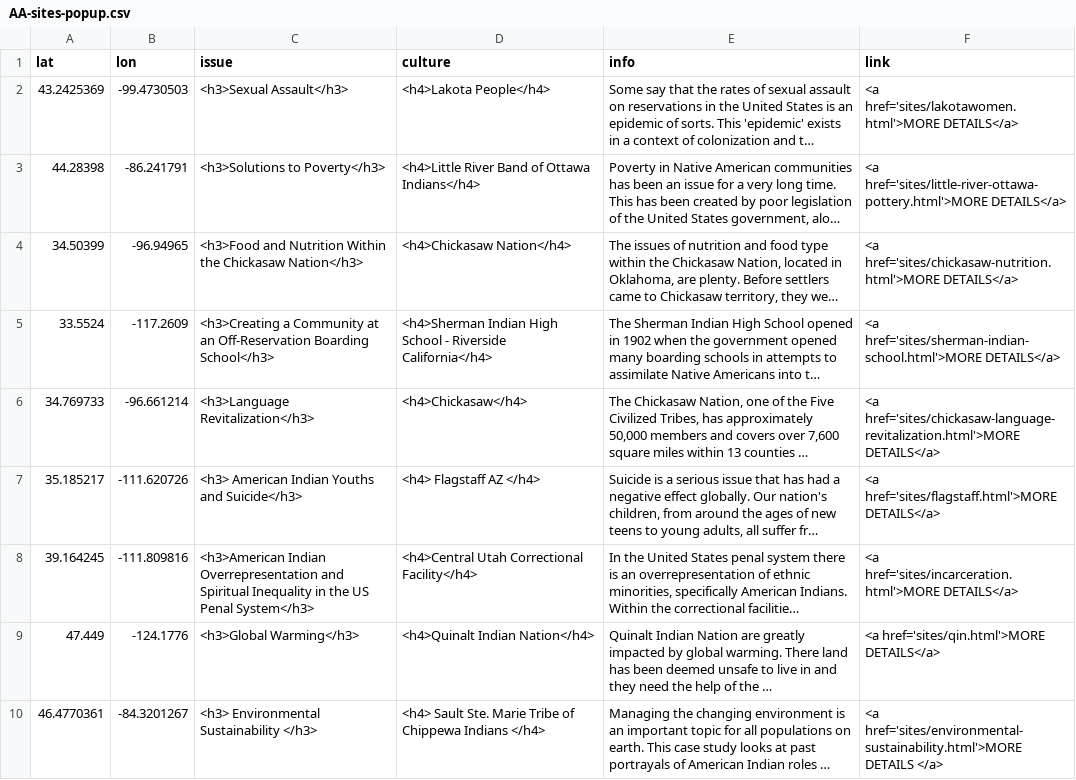
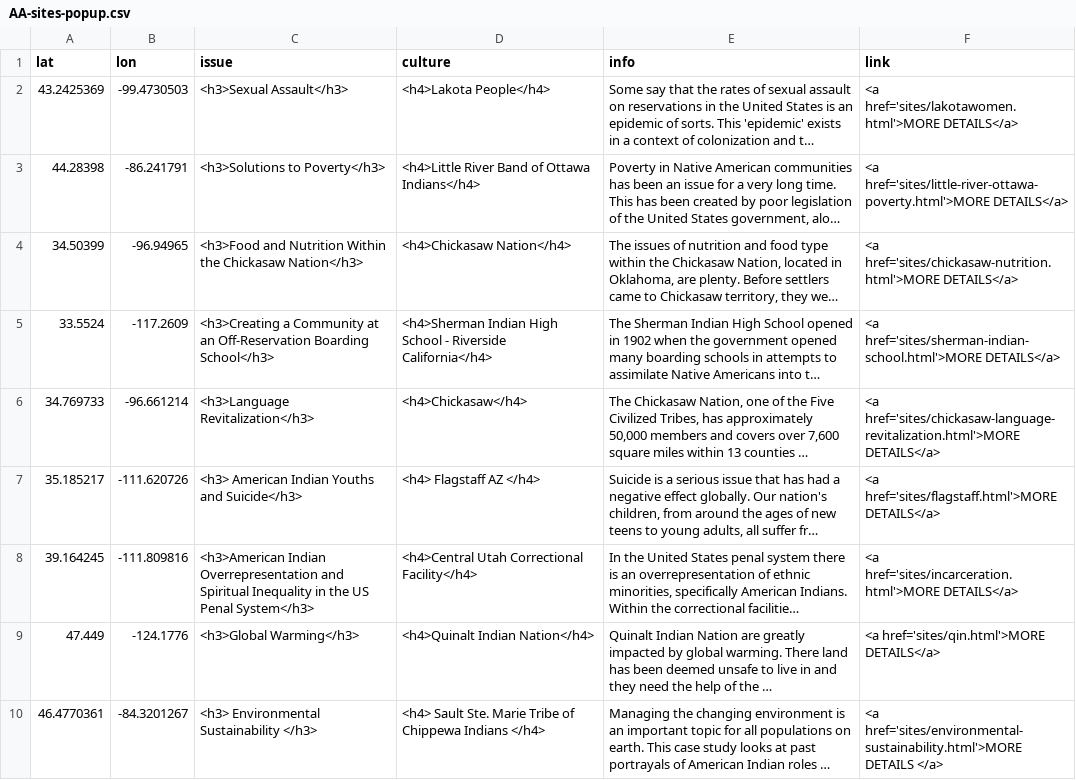
Before and after one commit to msu-anthropology/indian-country, a CSV file: sites/AA-sites-popup.csv, drawn as a sheet; only a part is shown; long unchanged cells end in …; the diff names each change by its address in the sheet, - before the commit and + after, or states it on an @@ line.

Commit message:
fix silly popup link mistake

```diff
--- a/sites/AA-sites-popup.csv
+++ b/sites/AA-sites-popup.csv
-F3 (link): <a href='sites/little-river-ottawa-pottery.html'>MORE DETAILS</a>
+F3 (link): <a href='sites/little-river-ottawa-poverty.html'>MORE DETAILS</a>
```
